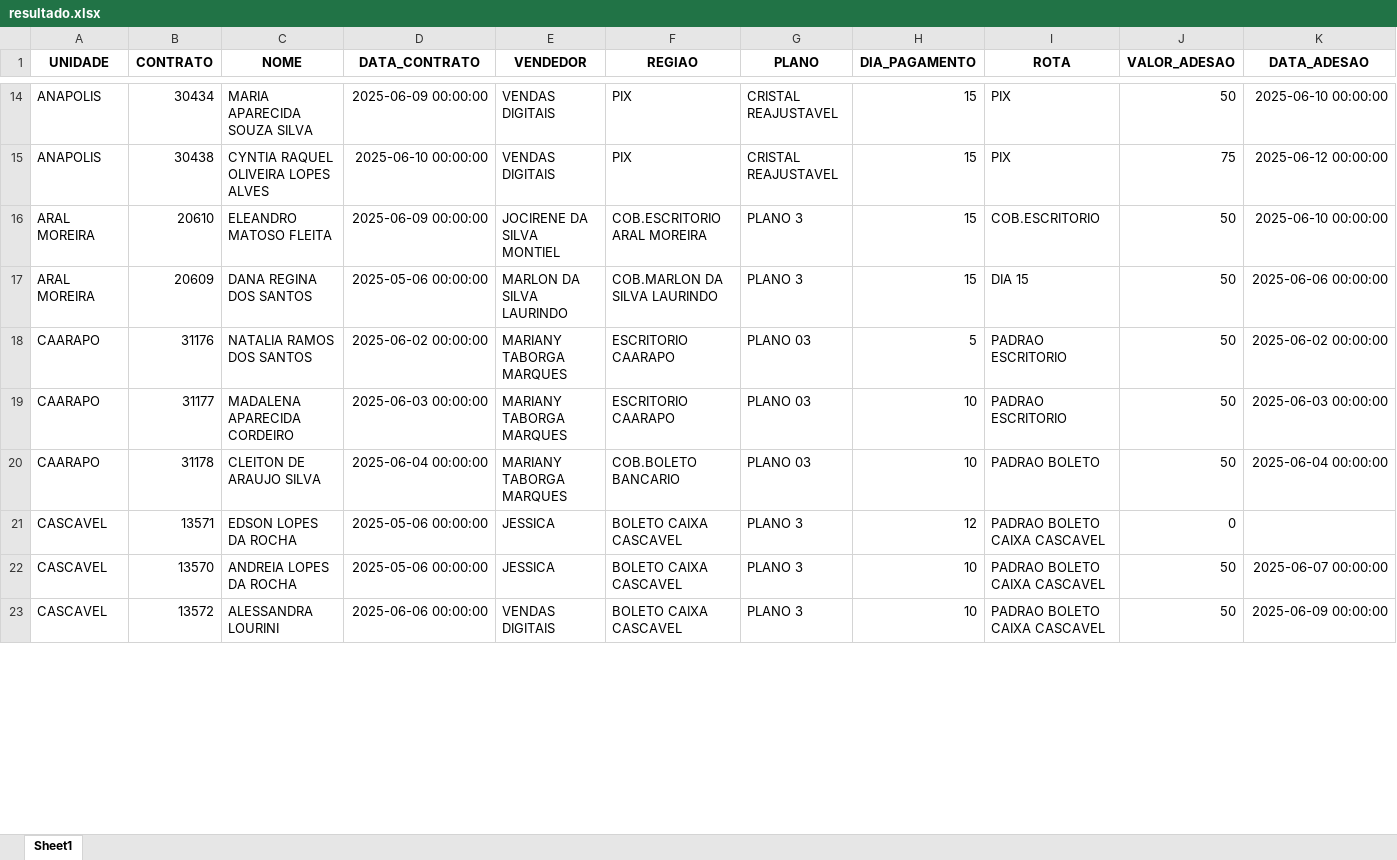
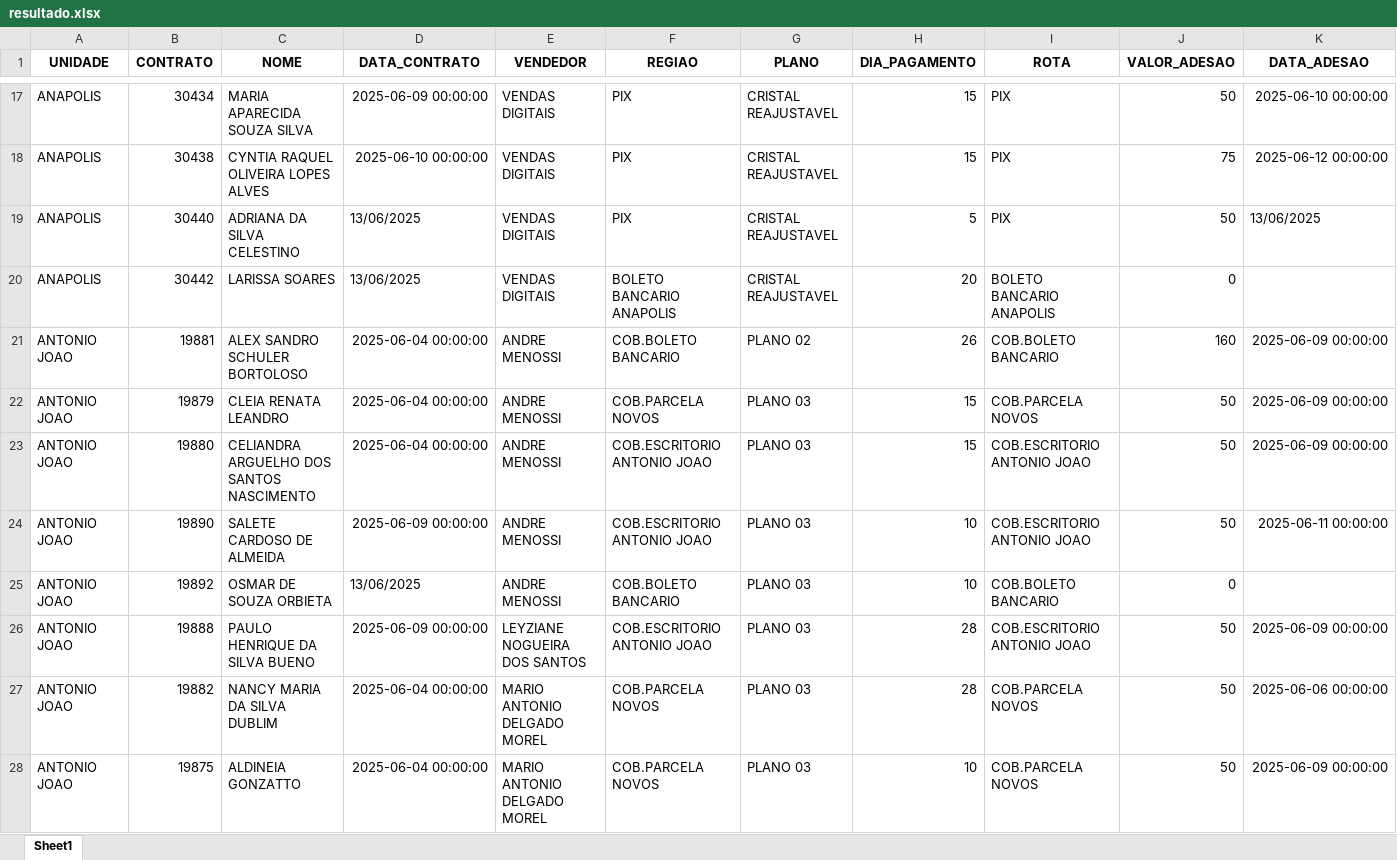
Before and after one commit to itstakas/Projeto_Vendas, an Excel workbook: uploads/resultado.xlsx, sheet Sheet1, drawn as a sheet; only a part is shown, gaps mark what is left out; the shorter side is filled out with more unchanged rows; values as stored, in another font and other column widths than the file's, no borders; rows hold the shown columns only; the diff covers the shown part only; the diff names each change by its address in the sheet, - before the commit and + after, or states it on an @@ line.

Commit message:
Update resultado.xlsx

```diff
--- a/uploads/resultado.xlsx (sheet Sheet1)
+++ b/uploads/resultado.xlsx (sheet Sheet1)
+row 19: ANAPOLIS | 30440 | ADRIANA DA SILVA CELESTINO | 13/06/2025 | VENDAS DIGITAIS | PIX | CRISTAL REAJUSTAVEL | 5 | PIX | 50 | 13/06/2025
+row 20: ANAPOLIS | 30442 | LARISSA SOARES | 13/06/2025 | VENDAS DIGITAIS | BOLETO BANCARIO ANAPOLIS | CRISTAL REAJUSTAVEL | 20 | BOLETO BANCARIO ANAPOLIS | 0
+row 21: ANTONIO JOAO | 19881 | ALEX SANDRO SCHULER BORTOLOSO | 2025-06-04 00:00:00 | ANDRE MENOSSI | COB.BOLETO BANCARIO | PLANO 02 | 26 | COB.BOLETO BANCARIO | 160 | 2025-06-09 00:00:00
+row 22: ANTONIO JOAO | 19879 | CLEIA RENATA LEANDRO | 2025-06-04 00:00:00 | ANDRE MENOSSI | COB.PARCELA NOVOS | PLANO 03 | 15 | COB.PARCELA NOVOS | 50 | 2025-06-09 00:00:00
+row 23: ANTONIO JOAO | 19880 | CELIANDRA ARGUELHO DOS SANTOS NASCIMENTO | 2025-06-04 00:00:00 | ANDRE MENOSSI | COB.ESCRITORIO ANTONIO JOAO | PLANO 03 | 15 | COB.ESCRITORIO ANTONIO JOAO | 50 | 2025-06-09 00:00:00
+row 24: ANTONIO JOAO | 19890 | SALETE CARDOSO DE ALMEIDA | 2025-06-09 00:00:00 | ANDRE MENOSSI | COB.ESCRITORIO ANTONIO JOAO | PLANO 03 | 10 | COB.ESCRITORIO ANTONIO JOAO | 50 | 2025-06-11 00:00:00
+row 25: ANTONIO JOAO | 19892 | OSMAR DE SOUZA ORBIETA | 13/06/2025 | ANDRE MENOSSI | COB.BOLETO BANCARIO | PLANO 03 | 10 | COB.BOLETO BANCARIO | 0
+row 26: ANTONIO JOAO | 19888 | PAULO HENRIQUE DA SILVA BUENO | 2025-06-09 00:00:00 | LEYZIANE NOGUEIRA DOS SANTOS | COB.ESCRITORIO ANTONIO JOAO | PLANO 03 | 28 | COB.ESCRITORIO ANTONIO JOAO | 50 | 2025-06-09 00:00:00
+row 27: ANTONIO JOAO | 19882 | NANCY MARIA DA SILVA DUBLIM | 2025-06-04 00:00:00 | MARIO ANTONIO DELGADO MOREL | COB.PARCELA NOVOS | PLANO 03 | 28 | COB.PARCELA NOVOS | 50 | 2025-06-06 00:00:00
+row 28: ANTONIO JOAO | 19875 | ALDINEIA GONZATTO | 2025-06-04 00:00:00 | MARIO ANTONIO DELGADO MOREL | COB.PARCELA NOVOS | PLANO 03 | 10 | COB.PARCELA NOVOS | 50 | 2025-06-09 00:00:00
```
Also changed, not shown: 34 added rows, 8 removed rows, 1 moved row and 24 edited cells elsewhere in this sheet.
